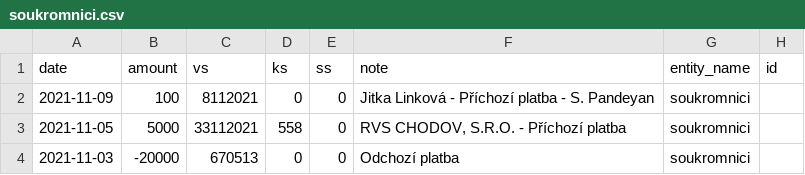
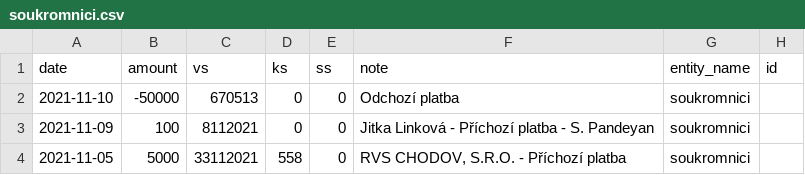
Before and after one commit to opop999/transparent_election_accounts, a CSV file: data/donation_accounts/individual_donation_accounts/soukromnici.csv, drawn as a sheet; only a part is shown; the shorter side is filled out with more unchanged rows.

```diff
--- a/data/donation_accounts/individual_donation_accounts/soukromnici.csv
+++ b/data/donation_accounts/individual_donation_accounts/soukromnici.csv
@@ -1,2 +1,3 @@
 date,amount,vs,ks,ss,note,entity_name,id
+2021-11-10,-50000,670513,0,0,Odchozí platba,soukromnici,
 2021-11-09,100,8112021,0,0,Jitka Linková - Příchozí platba - S. Pandeyan,soukromnici,
```
Also changed, not shown: 8 other files.
